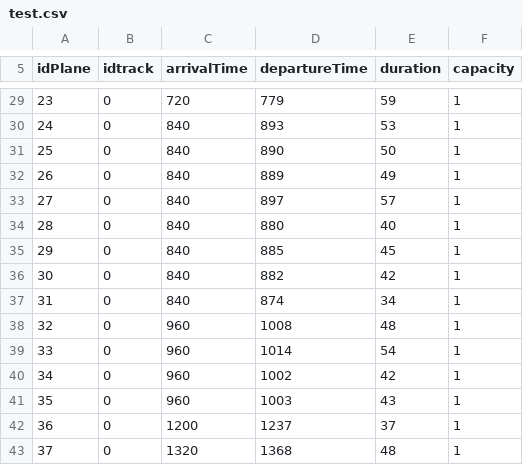
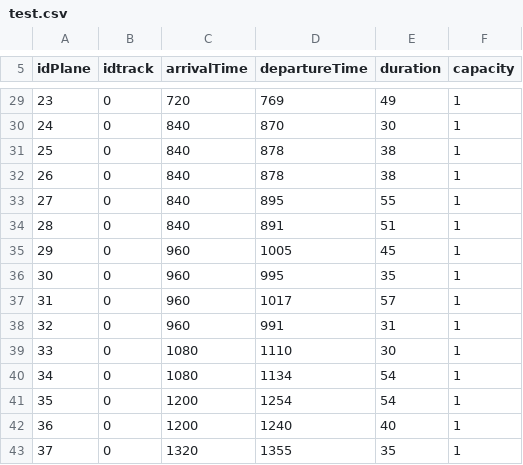
Before and after one commit to pocman/AircraftLanding, a CSV file: test.csv, drawn as a sheet; only a part is shown, gaps mark what is left out; the diff covers the shown part only.

```diff
--- a/test.csv
+++ b/test.csv
@@ -29,15 +29,15 @@ idPlane; idtrack; arrivalTime; departureTime; duration; capacity
-23; 0; 720; 779; 59; 1
-24; 0; 840; 893; 53; 1
-25; 0; 840; 890; 50; 1
-26; 0; 840; 889; 49; 1
-27; 0; 840; 897; 57; 1
-28; 0; 840; 880; 40; 1
-29; 0; 840; 885; 45; 1
-30; 0; 840; 882; 42; 1
-31; 0; 840; 874; 34; 1
-32; 0; 960; 1008; 48; 1
-33; 0; 960; 1014; 54; 1
-34; 0; 960; 1002; 42; 1
-35; 0; 960; 1003; 43; 1
-36; 0; 1200; 1237; 37; 1
-37; 0; 1320; 1368; 48; 1
+23; 0; 720; 769; 49; 1
+24; 0; 840; 870; 30; 1
+25; 0; 840; 878; 38; 1
+26; 0; 840; 878; 38; 1
+27; 0; 840; 895; 55; 1
+28; 0; 840; 891; 51; 1
+29; 0; 960; 1005; 45; 1
+30; 0; 960; 995; 35; 1
+31; 0; 960; 1017; 57; 1
+32; 0; 960; 991; 31; 1
+33; 0; 1080; 1110; 30; 1
+34; 0; 1080; 1134; 54; 1
+35; 0; 1200; 1254; 54; 1
+36; 0; 1200; 1240; 40; 1
+37; 0; 1320; 1355; 35; 1
```
Also changed, not shown: 64 edited cells elsewhere in this file, 2 other files.
